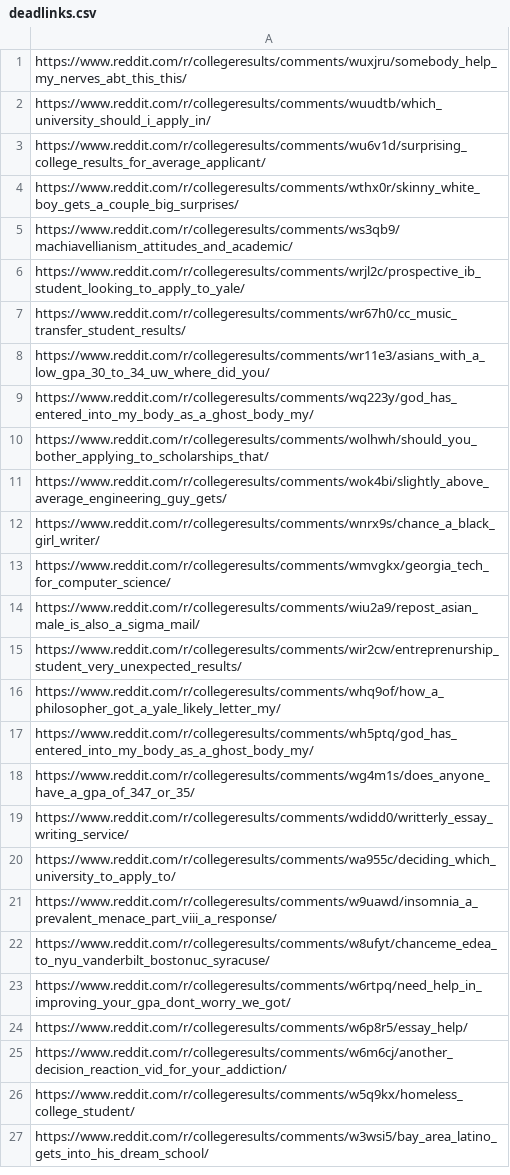
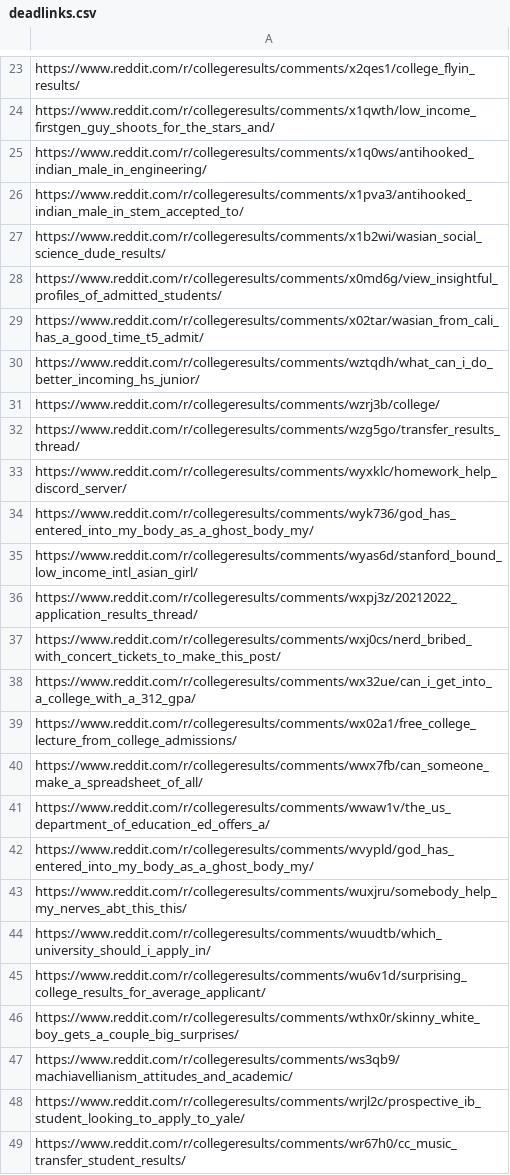
Before and after one commit to Dinhbaon/webscraping-reddit, a CSV file: back_end/csvfiles/deadlinks.csv, drawn as a sheet; only a part is shown, gaps mark what is left out; the shorter side is filled out with more unchanged rows; the diff covers the shown part only.

```diff
--- a/back_end/csvfiles/deadlinks.csv
+++ b/back_end/csvfiles/deadlinks.csv
@@ -1 +23,21 @@
+https://www.reddit.com/r/collegeresults/comments/x2qes1/college_flyin_results/
+https://www.reddit.com/r/collegeresults/comments/x1qwth/low_income_firstgen_guy_shoots_for_the_stars_and/
+https://www.reddit.com/r/collegeresults/comments/x1q0ws/antihooked_indian_male_in_engineering/
+https://www.reddit.com/r/collegeresults/comments/x1pva3/antihooked_indian_male_in_stem_accepted_to/
+https://www.reddit.com/r/collegeresults/comments/x1b2wi/wasian_social_science_dude_results/
+https://www.reddit.com/r/collegeresults/comments/x0md6g/view_insightful_profiles_of_admitted_students/
+https://www.reddit.com/r/collegeresults/comments/x02tar/wasian_from_cali_has_a_good_time_t5_admit/
+https://www.reddit.com/r/collegeresults/comments/wztqdh/what_can_i_do_better_incoming_hs_junior/
+https://www.reddit.com/r/collegeresults/comments/wzrj3b/college/
+https://www.reddit.com/r/collegeresults/comments/wzg5go/transfer_results_thread/
+https://www.reddit.com/r/collegeresults/comments/wyxklc/homework_help_discord_server/
+https://www.reddit.com/r/collegeresults/comments/wyk736/god_has_entered_into_my_body_as_a_ghost_body_my/
+https://www.reddit.com/r/collegeresults/comments/wyas6d/stanford_bound_low_income_intl_asian_girl/
+https://www.reddit.com/r/collegeresults/comments/wxpj3z/20212022_application_results_thread/
+https://www.reddit.com/r/collegeresults/comments/wxj0cs/nerd_bribed_with_concert_tickets_to_make_this_post/
+https://www.reddit.com/r/collegeresults/comments/wx32ue/can_i_get_into_a_college_with_a_312_gpa/
+https://www.reddit.com/r/collegeresults/comments/wx02a1/free_college_lecture_from_college_admissions/
+https://www.reddit.com/r/collegeresults/comments/wwx7fb/can_someone_make_a_spreadsheet_of_all/
+https://www.reddit.com/r/collegeresults/comments/wwaw1v/the_us_department_of_education_ed_offers_a/
+https://www.reddit.com/r/collegeresults/comments/wvypld/god_has_entered_into_my_body_as_a_ghost_body_my/
 https://www.reddit.com/r/collegeresults/comments/wuxjru/somebody_help_my_nerves_abt_this_this/
```
Also changed, not shown: 33 added rows, 35 removed rows and 2 edited cells elsewhere in this file, 22 other files.
